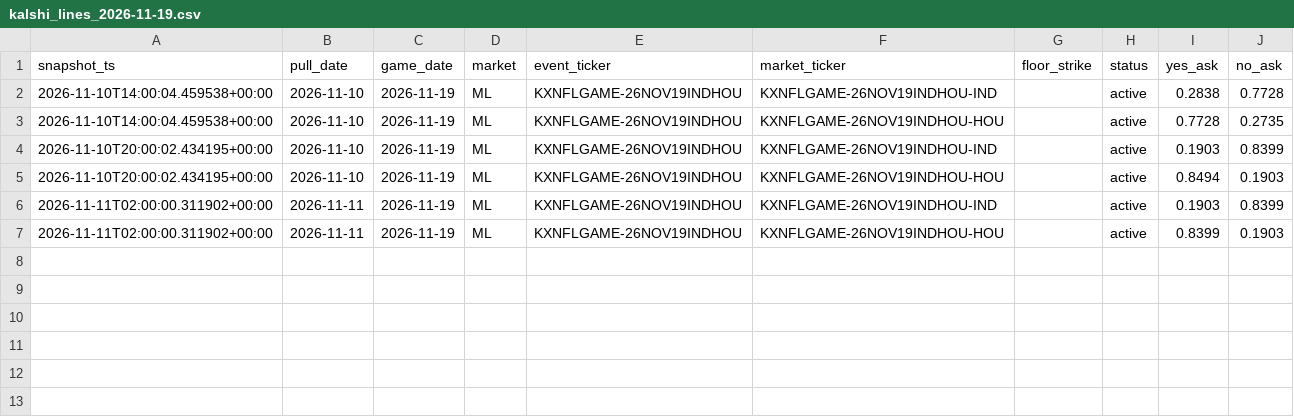
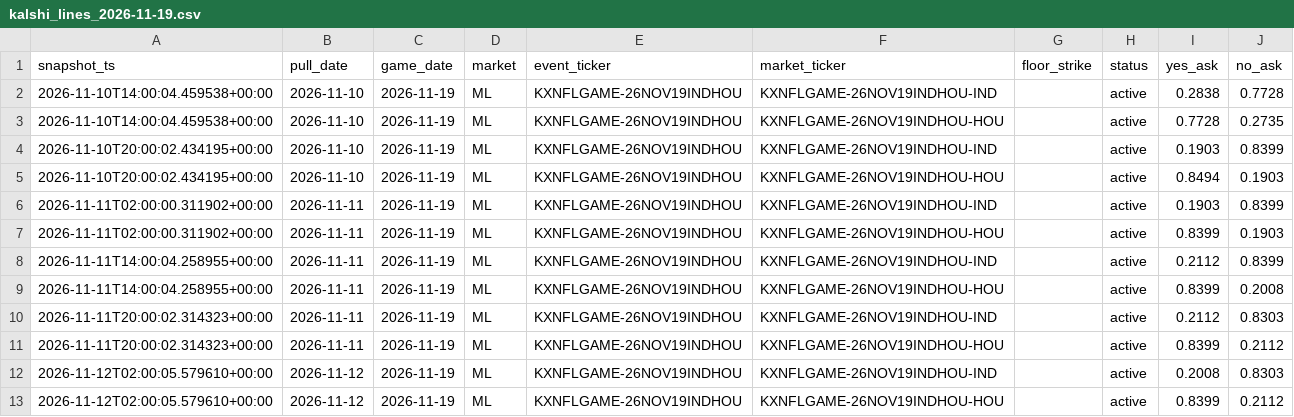
Before and after one commit to camwood33/nfl-model, a CSV file: data/raw/kalshi_lines_2026-11-19.csv, drawn as a sheet; the diff names each change by its address in the sheet, - before the commit and + after, or states it on an @@ line.

Commit message:
Nightly data sync: 2026-11-12

```diff
--- a/data/raw/kalshi_lines_2026-11-19.csv
+++ b/data/raw/kalshi_lines_2026-11-19.csv
+row 8: 2026-11-11T14:00:04.258955+00:00 | 2026-11-11 | 2026-11-19 | ML | KXNFLGAME-26NOV19INDHOU | KXNFLGAME-26NOV19INDHOU-IND |  | active | 0.2112 | 0.8399
+row 9: 2026-11-11T14:00:04.258955+00:00 | 2026-11-11 | 2026-11-19 | ML | KXNFLGAME-26NOV19INDHOU | KXNFLGAME-26NOV19INDHOU-HOU |  | active | 0.8399 | 0.2008
+row 10: 2026-11-11T20:00:02.314323+00:00 | 2026-11-11 | 2026-11-19 | ML | KXNFLGAME-26NOV19INDHOU | KXNFLGAME-26NOV19INDHOU-IND |  | active | 0.2112 | 0.8303
+row 11: 2026-11-11T20:00:02.314323+00:00 | 2026-11-11 | 2026-11-19 | ML | KXNFLGAME-26NOV19INDHOU | KXNFLGAME-26NOV19INDHOU-HOU |  | active | 0.8399 | 0.2112
+row 12: 2026-11-12T02:00:05.579610+00:00 | 2026-11-12 | 2026-11-19 | ML | KXNFLGAME-26NOV19INDHOU | KXNFLGAME-26NOV19INDHOU-IND |  | active | 0.2008 | 0.8303
+row 13: 2026-11-12T02:00:05.579610+00:00 | 2026-11-12 | 2026-11-19 | ML | KXNFLGAME-26NOV19INDHOU | KXNFLGAME-26NOV19INDHOU-HOU |  | active | 0.8399 | 0.2112
```
Also changed, not shown: data/raw/kalshi_lines_2026-11-23.csv, 4 other files.
